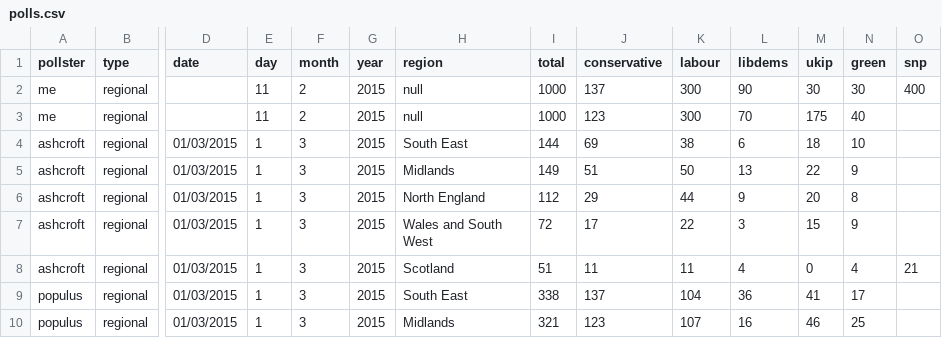
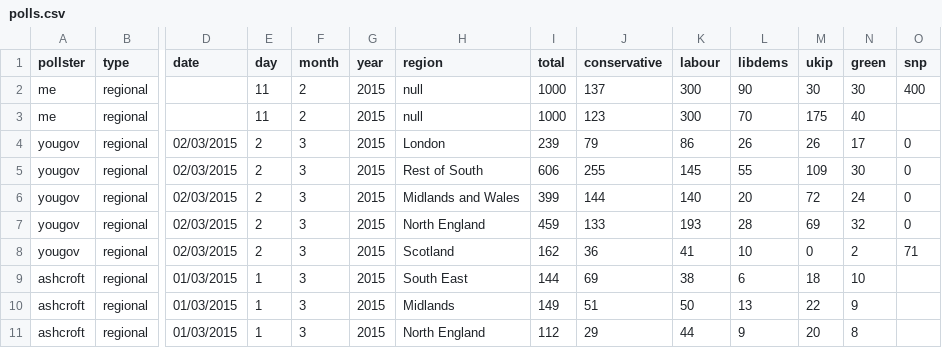
Before and after one commit to principalfish/principalfish.github.io, a CSV file: election2015/data/polls.csv, drawn as a sheet; only a part is shown, gaps mark what is left out; the shorter side is filled out with more unchanged rows; rows hold the shown columns only; the diff names each change by its address in the sheet, - before the commit and + after, or states it on an @@ line.

Commit message:
yougov mar 2

```diff
--- a/election2015/data/polls.csv
+++ b/election2015/data/polls.csv
+row 4: yougov | regional | 02/03/2015 | 2 | 3 | 2015 | London | 239 | 79 | 86 | 26 | 26 | 17 | 0
+row 5: yougov | regional | 02/03/2015 | 2 | 3 | 2015 | Rest of South | 606 | 255 | 145 | 55 | 109 | 30 | 0
+row 6: yougov | regional | 02/03/2015 | 2 | 3 | 2015 | Midlands and Wales | 399 | 144 | 140 | 20 | 72 | 24 | 0
+row 7: yougov | regional | 02/03/2015 | 2 | 3 | 2015 | North England | 459 | 133 | 193 | 28 | 69 | 32 | 0
+row 8: yougov | regional | 02/03/2015 | 2 | 3 | 2015 | Scotland | 162 | 36 | 41 | 10 | 0 | 2 | 71
```
Also changed, not shown: election2015/data/info.csv, election2015/data/nowcast.csv, 29 other files.
